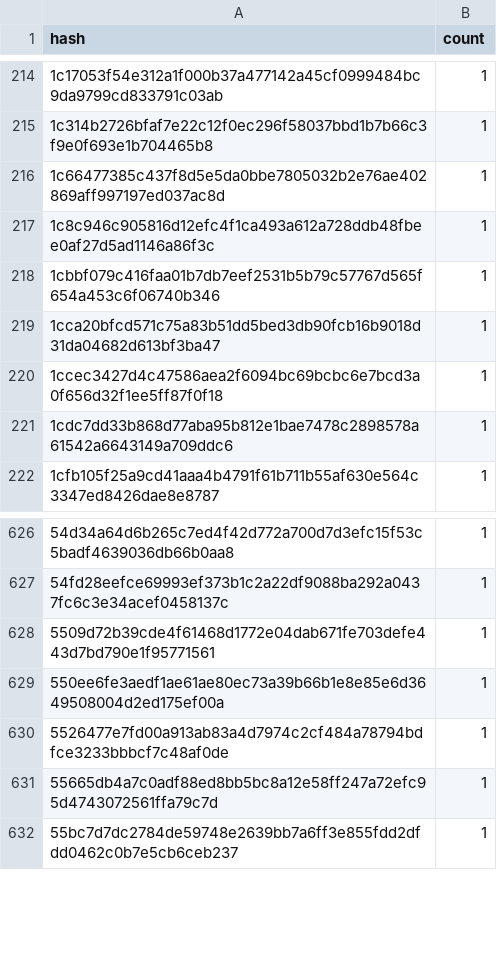
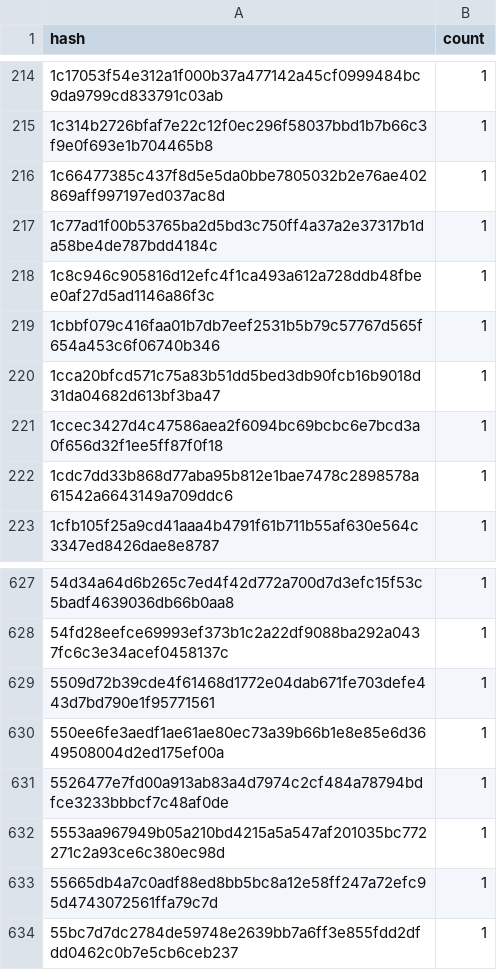
Before and after one commit to stellar-experimental/contract-wasms, a CSV file: analysis/dupe-code.csv, drawn as a sheet; only a part is shown, gaps mark what is left out; the diff names each change by its address in the sheet, - before the commit and + after, or states it on an @@ line.

```diff
--- a/analysis/dupe-code.csv
+++ b/analysis/dupe-code.csv
+row 217: 1c77ad1f00b53765ba2d5bd3c750ff4a37a2e37317b1da58be4de787bdd4184c | 1
+row 632: 5553aa967949b05a210bd4215a5a547af201035bc772271c2a93ce6c380ec98d | 1
```
Also changed, not shown: analysis/dupe-sections.csv, analysis/host-functions-imported.csv, 20 other files.
